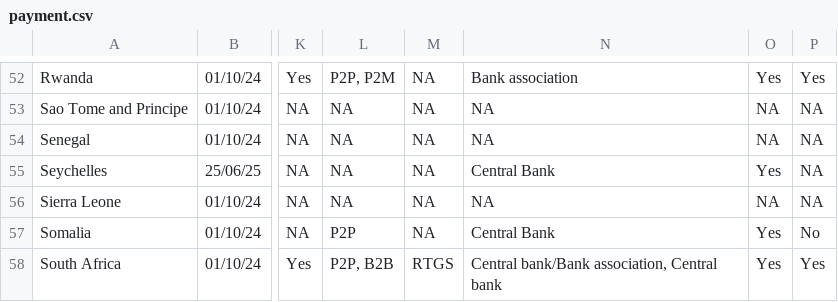
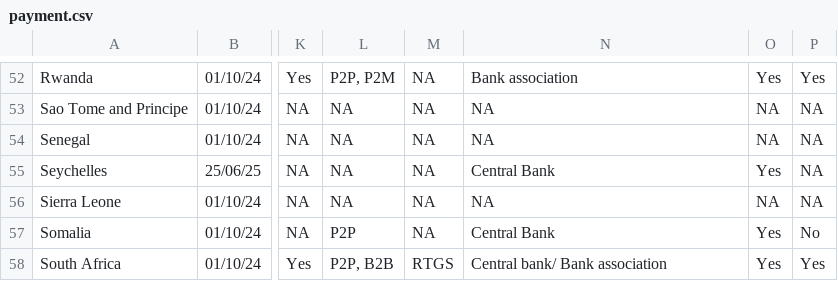
Before and after one commit to olizilla/digital-public-infra-map, a CSV file: public/data/latest/payment.csv, drawn as a sheet; only a part is shown, gaps mark what is left out; the diff covers the shown part only; the diff names each change by its address in the sheet, - before the commit and + after, or states it on an @@ line.

```diff
--- a/public/data/latest/payment.csv
+++ b/public/data/latest/payment.csv
-N58: Central bank/Bank association, Central bank
+N58: Central bank/ Bank association
```
Also changed, not shown: 20 edited cells elsewhere in this file.
